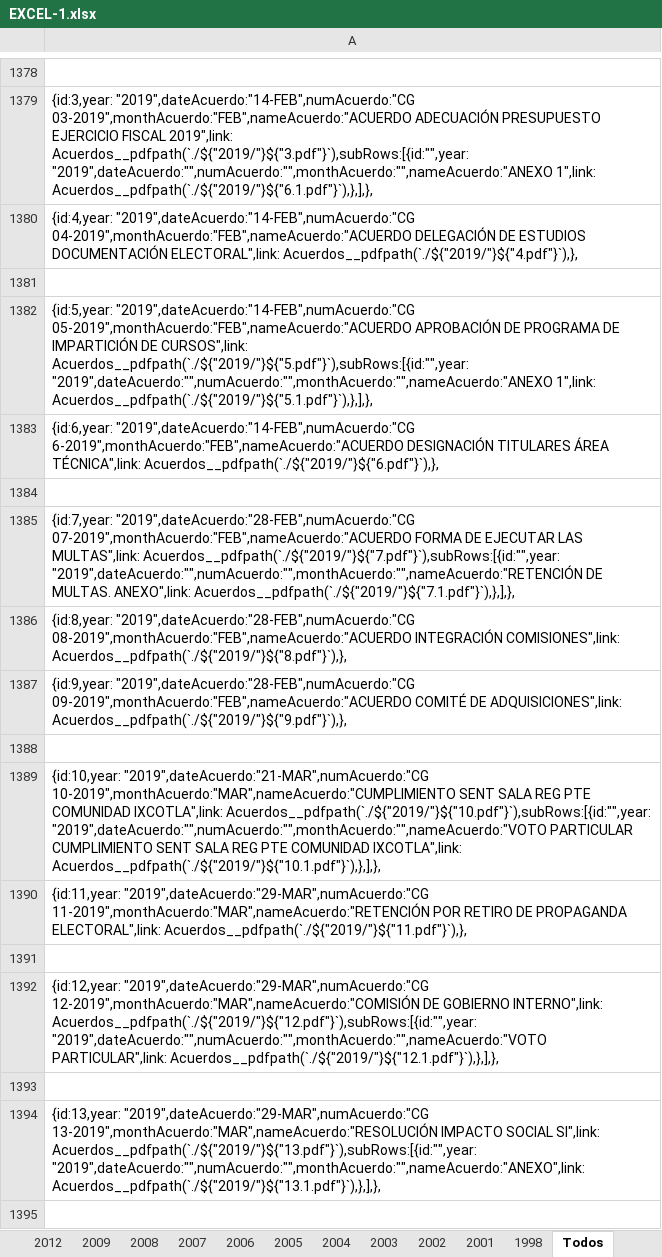
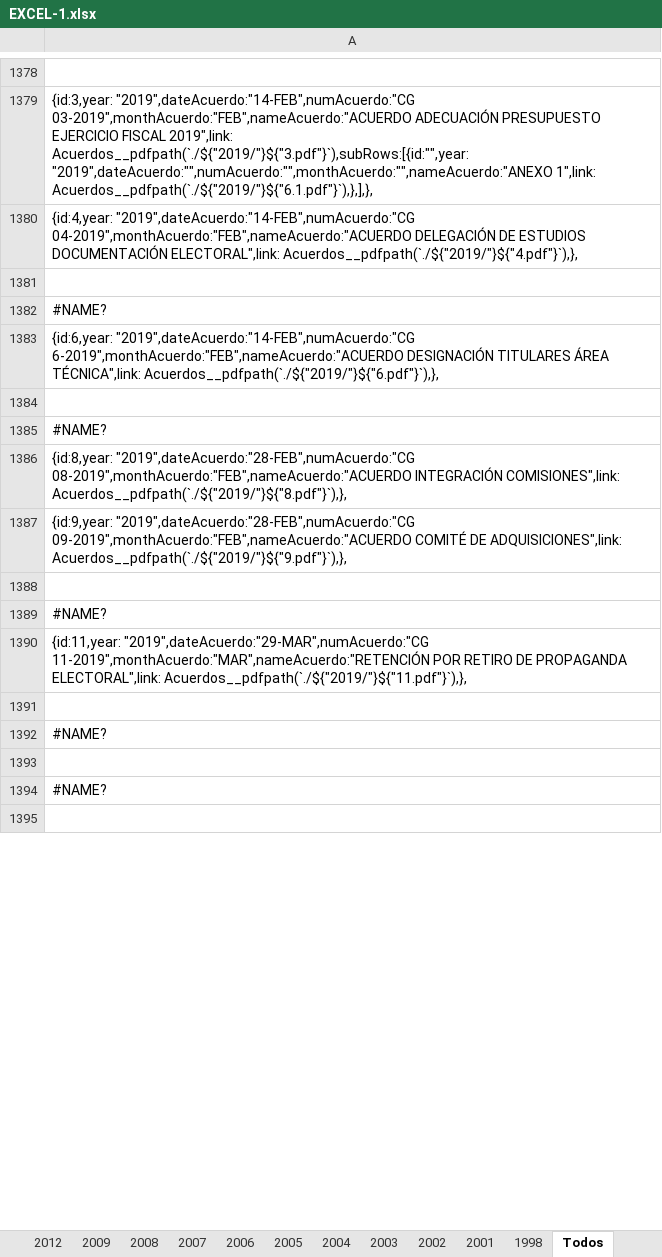
Before and after one commit to devITE/sitio-ite, an Excel workbook: src/assets/pdf/EXCEL-1.xlsx, sheet Todos, drawn as a sheet; only a part is shown, gaps mark what is left out; values as stored, in another font and other column widths than the file's, no cell formats; the diff covers the shown part only; the diff names each change by its address in the sheet, - before the commit and + after, or states it on an @@ line.

```diff
--- a/src/assets/pdf/EXCEL-1.xlsx (sheet Todos)
+++ b/src/assets/pdf/EXCEL-1.xlsx (sheet Todos)
-A1382: {id:5,year: "2019",dateAcuerdo:"14-FEB",numAcuerdo:"CG 05-2019",monthAcuerdo:"FEB",nameAcuerdo:"ACUERDO APROBACIÓN DE PROGRAMA DE IMPARTICIÓN DE CURSOS",link: Acuerdos__pdfpath(`./${"2019/"}${"5.pdf"}`),subRows:[{id:"",year: "2019",dateAcuerdo:"",numAcuerdo:"",monthAcuerdo:"",nameAcuerdo:"ANEXO 1",link: Acuerdos__pdfpath(`./${"2019/"}${"5.1.pdf"}`),},],},
+A1382: #NAME?
-A1385: {id:7,year: "2019",dateAcuerdo:"28-FEB",numAcuerdo:"CG 07-2019",monthAcuerdo:"FEB",nameAcuerdo:"ACUERDO FORMA DE EJECUTAR LAS MULTAS",link: Acuerdos__pdfpath(`./${"2019/"}${"7.pdf"}`),subRows:[{id:"",year: "2019",dateAcuerdo:"",numAcuerdo:"",monthAcuerdo:"",nameAcuerdo:"RETENCIÓN DE MULTAS. ANEXO",link: Acuerdos__pdfpath(`./${"2019/"}${"7.1.pdf"}`),},],},
+A1385: #NAME?
-A1389: {id:10,year: "2019",dateAcuerdo:"21-MAR",numAcuerdo:"CG 10-2019",monthAcuerdo:"MAR",nameAcuerdo:"CUMPLIMIENTO SENT SALA REG PTE COMUNIDAD IXCOTLA",link: Acuerdos__pdfpath(`./${"2019/"}${"10.pdf"}`),subRows:[{id:"",year: "2019",dateAcuerdo:"",numAcuerdo:"",monthAcuerdo:"",nameAcuerdo:"VOTO PARTICULAR CUMPLIMIENTO SENT SALA REG PTE COMUNIDAD IXCOTLA",link: Acuerdos__pdfpath(`./${"2019/"}${"10.1.pdf"}`),},],},
+A1389: #NAME?
-A1392: {id:12,year: "2019",dateAcuerdo:"29-MAR",numAcuerdo:"CG 12-2019",monthAcuerdo:"MAR",nameAcuerdo:"COMISIÓN DE GOBIERNO INTERNO",link: Acuerdos__pdfpath(`./${"2019/"}${"12.pdf"}`),subRows:[{id:"",year: "2019",dateAcuerdo:"",numAcuerdo:"",monthAcuerdo:"",nameAcuerdo:"VOTO PARTICULAR",link: Acuerdos__pdfpath(`./${"2019/"}${"12.1.pdf"}`),},],},
+A1392: #NAME?
-A1394: {id:13,year: "2019",dateAcuerdo:"29-MAR",numAcuerdo:"CG 13-2019",monthAcuerdo:"MAR",nameAcuerdo:"RESOLUCIÓN IMPACTO SOCIAL SI",link: Acuerdos__pdfpath(`./${"2019/"}${"13.pdf"}`),subRows:[{id:"",year: "2019",dateAcuerdo:"",numAcuerdo:"",monthAcuerdo:"",nameAcuerdo:"ANEXO",link: Acuerdos__pdfpath(`./${"2019/"}${"13.1.pdf"}`),},],},
+A1394: #NAME?
```
Also changed, not shown: 22 edited cells elsewhere in this sheet, sheet 2020, sheet Hoja4, sheet 2019, sheet Hoja2, other sheet tabs, cell formats, formulas that keep their value.
